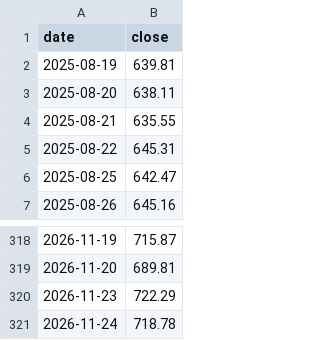
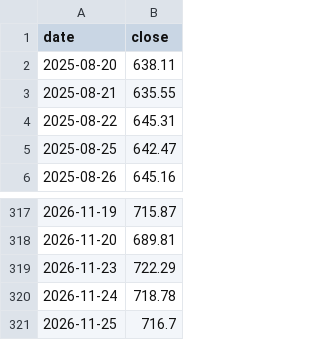
Before and after one commit to sam1342139-a11y/stock-prices, a CSV file: regime/spy_history.csv, drawn as a sheet; only a part is shown, gaps mark what is left out; removed rows and columns are numbered as before the commit, all else as after; the diff names each change by its address in the sheet, - before the commit and + after, or states it on an @@ line.

```diff
--- a/regime/spy_history.csv
+++ b/regime/spy_history.csv
-row 2: 2025-08-19 | 639.81
+row 321: 2026-11-25 | 716.7
```
Also changed, not shown: regime/history.csv, 1 other file.
